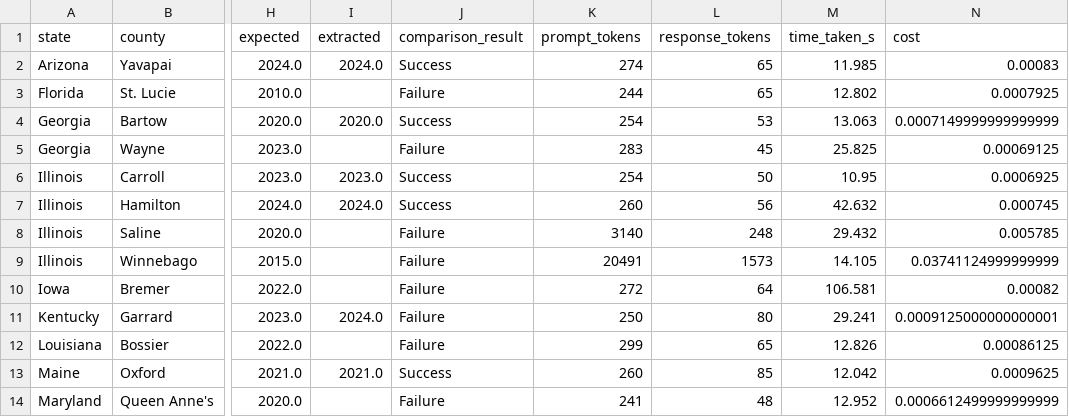
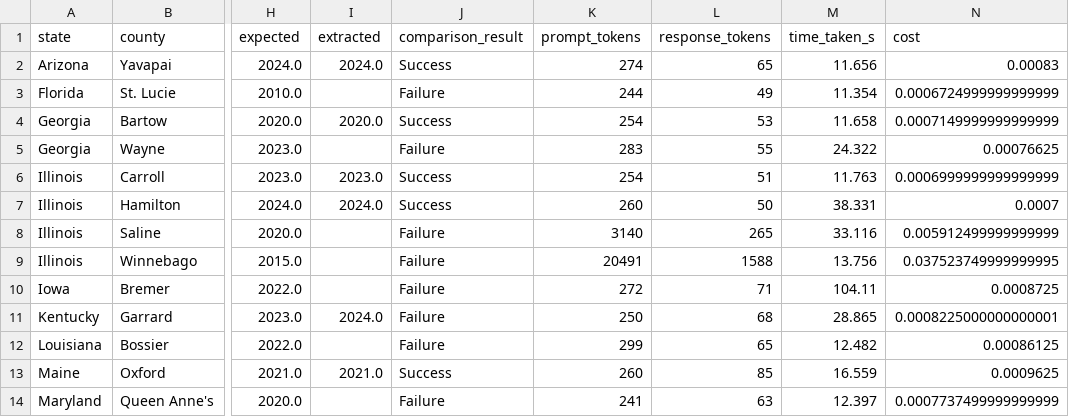
Before and after one commit to NatLabRockies/COMPASS, a CSV file: evals/results/dev/date_extraction_evals_breakdown.csv, drawn as a sheet; only a part is shown, gaps mark what is left out; the diff covers the shown part only; the diff names each change by its address in the sheet, - before the commit and + after, or states it on an @@ line.

```diff
--- a/evals/results/dev/date_extraction_evals_breakdown.csv
+++ b/evals/results/dev/date_extraction_evals_breakdown.csv
-M2 (time_taken_s): 11.985
+M2 (time_taken_s): 11.656
-L3 (response_tokens): 65
+L3 (response_tokens): 49
-M3 (time_taken_s): 12.802
+M3 (time_taken_s): 11.354
-N3 (cost): 0.0007925
+N3 (cost): 0.0006724999999999999
-M4 (time_taken_s): 13.063
+M4 (time_taken_s): 11.658
-L5 (response_tokens): 45
+L5 (response_tokens): 55
-M5 (time_taken_s): 25.825
+M5 (time_taken_s): 24.322
-N5 (cost): 0.00069125
+N5 (cost): 0.00076625
-L6 (response_tokens): 50
+L6 (response_tokens): 51
-M6 (time_taken_s): 10.95
+M6 (time_taken_s): 11.763
-N6 (cost): 0.0006925
+N6 (cost): 0.0006999999999999999
-L7 (response_tokens): 56
+L7 (response_tokens): 50
-M7 (time_taken_s): 42.632
+M7 (time_taken_s): 38.331
-N7 (cost): 0.000745
+N7 (cost): 0.0007
-L8 (response_tokens): 248
+L8 (response_tokens): 265
-M8 (time_taken_s): 29.432
+M8 (time_taken_s): 33.116
-N8 (cost): 0.005785
+N8 (cost): 0.005912499999999999
-L9 (response_tokens): 1573
+L9 (response_tokens): 1588
-M9 (time_taken_s): 14.105
+M9 (time_taken_s): 13.756
-N9 (cost): 0.03741124999999999
+N9 (cost): 0.037523749999999995
-L10 (response_tokens): 64
+L10 (response_tokens): 71
-M10 (time_taken_s): 106.581
+M10 (time_taken_s): 104.11
-N10 (cost): 0.00082
+N10 (cost): 0.0008725
-L11 (response_tokens): 80
+L11 (response_tokens): 68
-M11 (time_taken_s): 29.241
+M11 (time_taken_s): 28.865
-N11 (cost): 0.0009125000000000001
+N11 (cost): 0.0008225000000000001
-M12 (time_taken_s): 12.826
+M12 (time_taken_s): 12.482
-M13 (time_taken_s): 12.042
+M13 (time_taken_s): 16.559
-L14 (response_tokens): 48
+L14 (response_tokens): 63
-M14 (time_taken_s): 12.952
+M14 (time_taken_s): 12.397
-N14 (cost): 0.0006612499999999999
+N14 (cost): 0.0007737499999999999
```
Also changed, not shown: 57 edited cells elsewhere in this file, 1 other file.
